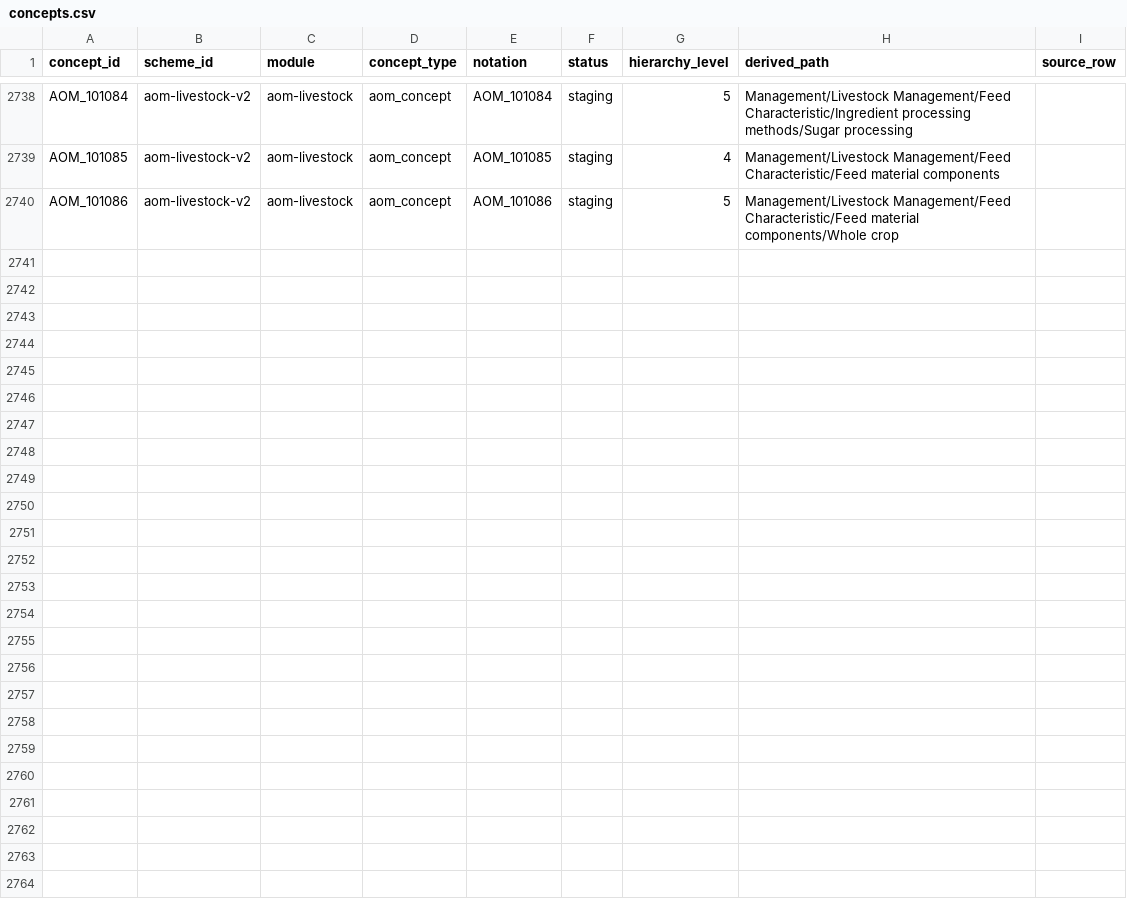
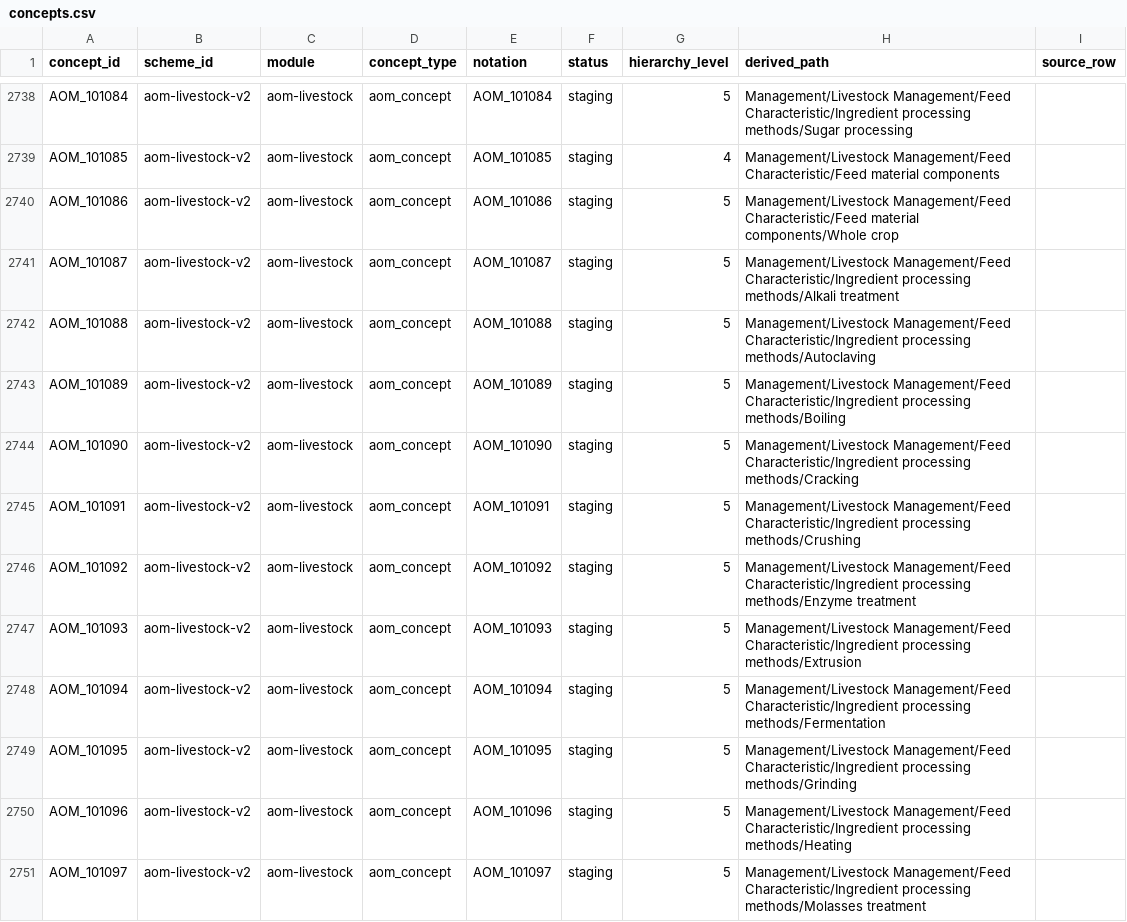
Before and after one commit to ERAgriculture/era-aom, a CSV file: data/livestock-staging/concepts.csv, drawn as a sheet; only a part is shown, gaps mark what is left out; the diff covers the shown part only.

```diff
--- a/data/livestock-staging/concepts.csv
+++ b/data/livestock-staging/concepts.csv
@@ -2740 +2740,12 @@ AOM_101085,aom-livestock-v2,aom-livestock,aom_concept,AOM_101085,staging,4,Manag
 AOM_101086,aom-livestock-v2,aom-livestock,aom_concept,AOM_101086,staging,5,Management/Livestock Management/Feed Characteristic/Feed material components/Whole crop,
+AOM_101087,aom-livestock-v2,aom-livestock,aom_concept,AOM_101087,staging,5,Management/Livestock Management/Feed Characteristic/Ingredient processing methods/Alkali treatment,
+AOM_101088,aom-livestock-v2,aom-livestock,aom_concept,AOM_101088,staging,5,Management/Livestock Management/Feed Characteristic/Ingredient processing methods/Autoclaving,
+AOM_101089,aom-livestock-v2,aom-livestock,aom_concept,AOM_101089,staging,5,Management/Livestock Management/Feed Characteristic/Ingredient processing methods/Boiling,
+AOM_101090,aom-livestock-v2,aom-livestock,aom_concept,AOM_101090,staging,5,Management/Livestock Management/Feed Characteristic/Ingredient processing methods/Cracking,
+AOM_101091,aom-livestock-v2,aom-livestock,aom_concept,AOM_101091,staging,5,Management/Livestock Management/Feed Characteristic/Ingredient processing methods/Crushing,
+AOM_101092,aom-livestock-v2,aom-livestock,aom_concept,AOM_101092,staging,5,Management/Livestock Management/Feed Characteristic/Ingredient processing methods/Enzyme treatment,
+AOM_101093,aom-livestock-v2,aom-livestock,aom_concept,AOM_101093,staging,5,Management/Livestock Management/Feed Characteristic/Ingredient processing methods/Extrusion,
+AOM_101094,aom-livestock-v2,aom-livestock,aom_concept,AOM_101094,staging,5,Management/Livestock Management/Feed Characteristic/Ingredient processing methods/Fermentation,
+AOM_101095,aom-livestock-v2,aom-livestock,aom_concept,AOM_101095,staging,5,Management/Livestock Management/Feed Characteristic/Ingredient processing methods/Grinding,
+AOM_101096,aom-livestock-v2,aom-livestock,aom_concept,AOM_101096,staging,5,Management/Livestock Management/Feed Characteristic/Ingredient processing methods/Heating,
+AOM_101097,aom-livestock-v2,aom-livestock,aom_concept,AOM_101097,staging,5,Management/Livestock Management/Feed Characteristic/Ingredient processing methods/Molasses treatment,
```
Also changed, not shown: 11 added rows elsewhere in this file, data/livestock-staging/approved_ingredient_facet_concepts.csv, data/livestock-staging/livestock_id_registry.csv, 45 other files.
